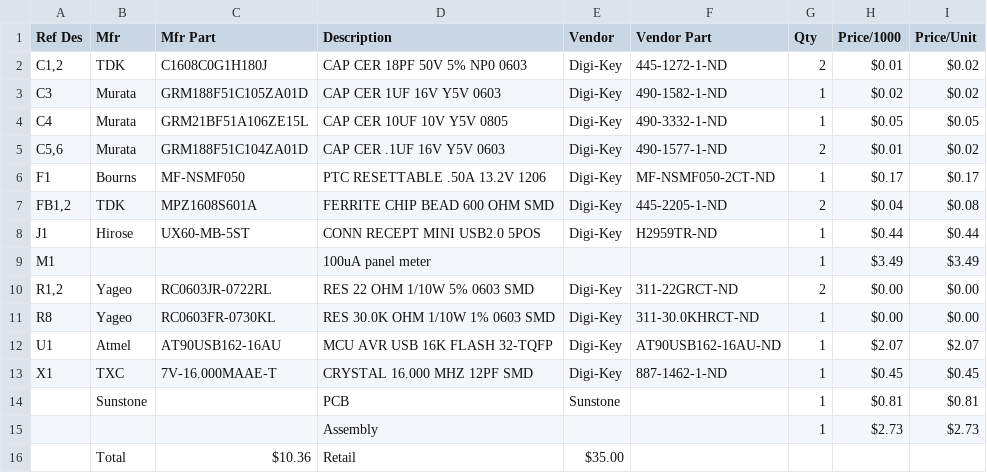
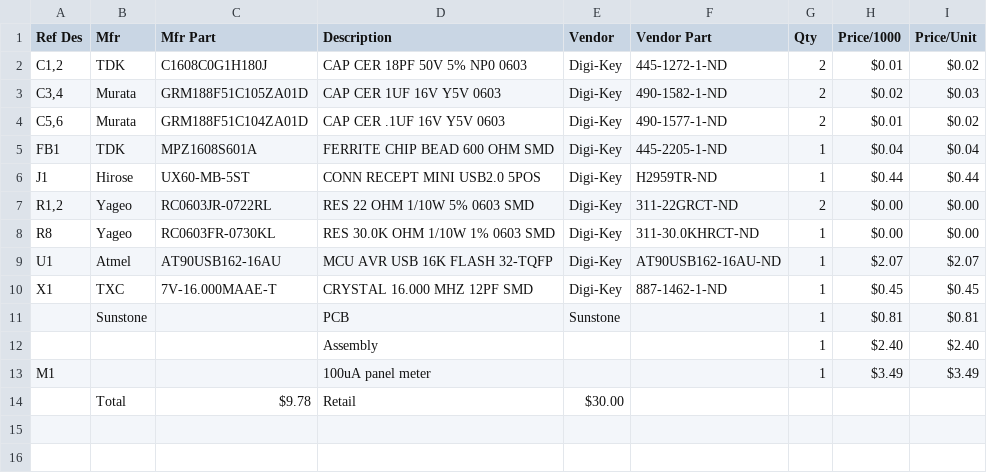
Before and after one commit to sharebrained/monulator, a CSV file: monulator-usb-avr8-bom.csv, drawn as a sheet.

```diff
--- a/monulator-usb-avr8-bom.csv
+++ b/monulator-usb-avr8-bom.csv
@@ -2,9 +2,6 @@ Ref Des,Mfr,Mfr Part,Description,Vendor,Vendor Part,Qty,Price/1000,Price/Unit
 "C1,2",TDK,C1608C0G1H180J,CAP CER 18PF 50V 5% NP0 0603,Digi-Key,445-1272-1-ND,2,$0.01,$0.02
-C3,Murata,GRM188F51C105ZA01D,CAP CER 1UF 16V Y5V 0603,Digi-Key,490-1582-1-ND,1,$0.02,$0.02
-C4,Murata,GRM21BF51A106ZE15L,CAP CER 10UF 10V Y5V 0805,Digi-Key,490-3332-1-ND,1,$0.05,$0.05
+"C3,4",Murata,GRM188F51C105ZA01D,CAP CER 1UF 16V Y5V 0603,Digi-Key,490-1582-1-ND,2,$0.02,$0.03
 "C5,6",Murata,GRM188F51C104ZA01D,CAP CER .1UF 16V Y5V 0603,Digi-Key,490-1577-1-ND,2,$0.01,$0.02
-F1,Bourns,MF-NSMF050,PTC RESETTABLE .50A 13.2V 1206,Digi-Key,MF-NSMF050-2CT-ND,1,$0.17,$0.17
-"FB1,2",TDK,MPZ1608S601A,FERRITE CHIP BEAD 600 OHM SMD,Digi-Key,445-2205-1-ND,2,$0.04,$0.08
+FB1,TDK,MPZ1608S601A,FERRITE CHIP BEAD 600 OHM SMD,Digi-Key,445-2205-1-ND,1,$0.04,$0.04
 J1,Hirose,UX60-MB-5ST,CONN RECEPT MINI USB2.0 5POS,Digi-Key,H2959TR-ND,1,$0.44,$0.44
-M1,,,100uA panel meter,,,1,$3.49,$3.49
 "R1,2",Yageo,RC0603JR-0722RL,RES 22 OHM 1/10W 5% 0603 SMD,Digi-Key,311-22GRCT-ND,2,$0.00,$0.00
@@ -14,3 +11,4 @@ X1,TXC,7V-16.000MAAE-T,CRYSTAL 16.000 MHZ 12PF SMD,Digi-Key,887-1462-1-ND,1,$0.4
 ,Sunstone, ,PCB,Sunstone,,1,$0.81,$0.81
-,,,Assembly,,,1,$2.73,$2.73
-,Total,$10.36,Retail,$35.00,,,,
+,,,Assembly,,,1,$2.40,$2.40
+M1,,,100uA panel meter,,,1,$3.49,$3.49
+,Total,$9.78,Retail,$30.00,,,,
```
Also changed, not shown: 2 other files.
